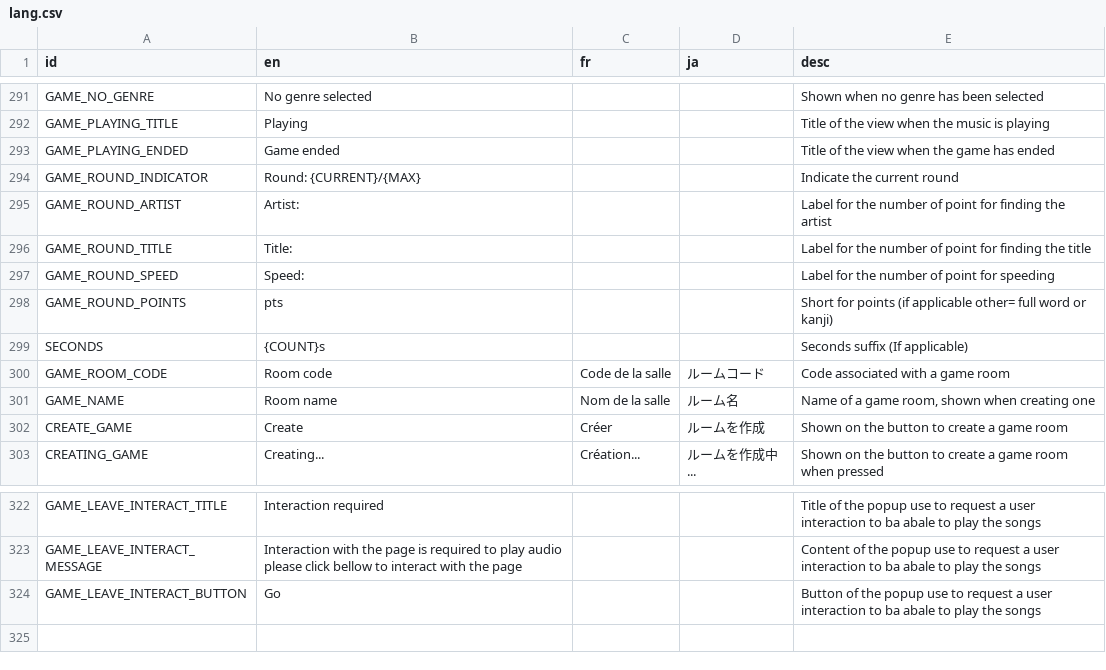
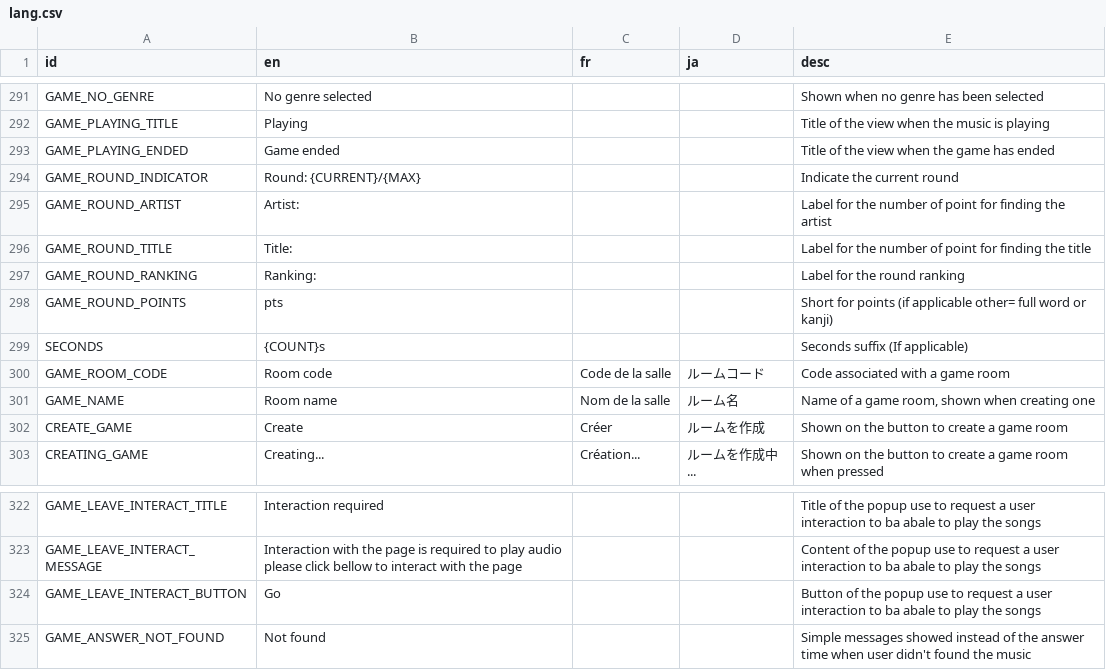
Before and after one commit to victorviterbo/Transcendance, a CSV file: services/frontend/public/localization/lang.csv, drawn as a sheet; only a part is shown, gaps mark what is left out.

Commit message:
[FIX]: Point box and answer messages

```diff
--- a/services/frontend/public/localization/lang.csv
+++ b/services/frontend/public/localization/lang.csv
@@ -296,3 +296,3 @@ GAME_ROUND_ARTIST,Artist:,,,Label for the number of point for finding the artist
 GAME_ROUND_TITLE,Title:,,,Label for the number of point for finding the title
-GAME_ROUND_SPEED,Speed:,,,Label for the number of point for speeding
+GAME_ROUND_RANKING,Ranking:,,,Label for the round ranking
 GAME_ROUND_POINTS,pts,,,Short for points (if applicable other= full word or kanji)
@@ -324 +324,2 @@ GAME_LEAVE_INTERACT_MESSAGE,Interaction with the page is required to play audio
 GAME_LEAVE_INTERACT_BUTTON,Go,,,Button of the popup use to request a user interaction to ba abale to play the songs
+GAME_ANSWER_NOT_FOUND,Not found,,,Simple messages  showed instead of the answer time when user didn't found the music
```
Also changed, not shown: 4 other files.
